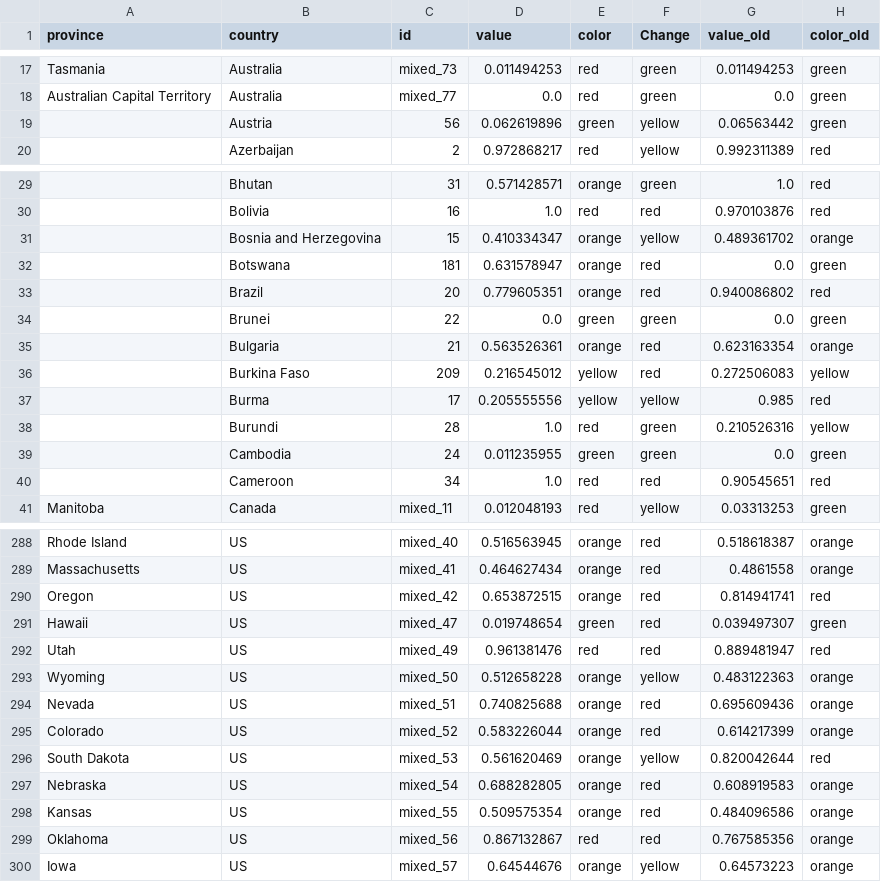
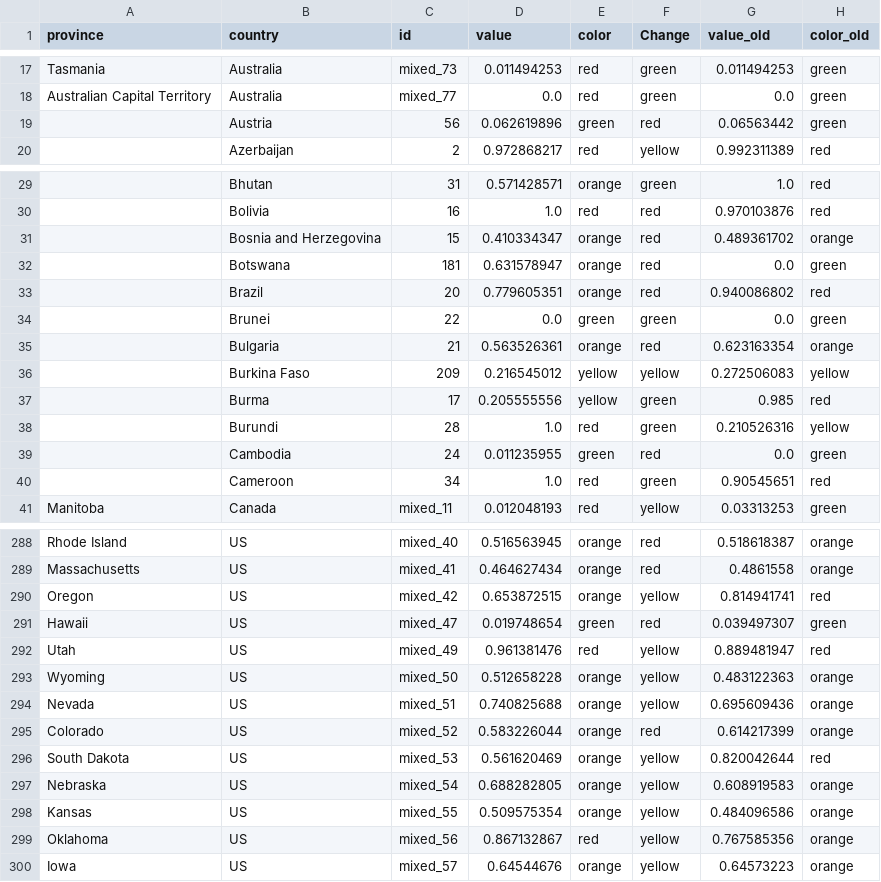
Before and after one commit to obuchel/COVID-19_map, a CSV file: classification_ids2.csv, drawn as a sheet; only a part is shown, gaps mark what is left out; the diff covers the shown part only.

```diff
--- a/classification_ids2.csv
+++ b/classification_ids2.csv
@@ -18,3 +18,3 @@ Tasmania,Australia,mixed_73,0.011494253,red,green,0.011494253,green
 Australian Capital Territory,Australia,mixed_77,0.0,red,green,0.0,green
-,Austria,56,0.062619896,green,yellow,0.06563442,green
+,Austria,56,0.062619896,green,red,0.06563442,green
 ,Azerbaijan,2,0.972868217,red,yellow,0.992311389,red
@@ -30,3 +30,3 @@ Australian Capital Territory,Australia,mixed_77,0.0,red,green,0.0,green
 ,Bolivia,16,1.0,red,red,0.970103876,red
-,Bosnia and Herzegovina,15,0.410334347,orange,yellow,0.489361702,orange
+,Bosnia and Herzegovina,15,0.410334347,orange,red,0.489361702,orange
 ,Botswana,181,0.631578947,orange,red,0.0,green
@@ -35,7 +35,7 @@ Australian Capital Territory,Australia,mixed_77,0.0,red,green,0.0,green
 ,Bulgaria,21,0.563526361,orange,red,0.623163354,orange
-,Burkina Faso,209,0.216545012,yellow,red,0.272506083,yellow
-,Burma,17,0.205555556,yellow,yellow,0.985,red
+,Burkina Faso,209,0.216545012,yellow,yellow,0.272506083,yellow
+,Burma,17,0.205555556,yellow,green,0.985,red
 ,Burundi,28,1.0,red,green,0.210526316,yellow
-,Cambodia,24,0.011235955,green,green,0.0,green
-,Cameroon,34,1.0,red,red,0.90545651,red
+,Cambodia,24,0.011235955,green,red,0.0,green
+,Cameroon,34,1.0,red,green,0.90545651,red
 Manitoba,Canada,mixed_11,0.012048193,red,yellow,0.03313253,green
@@ -289,12 +289,12 @@ Rhode Island,US,mixed_40,0.516563945,orange,red,0.518618387,orange
 Massachusetts,US,mixed_41,0.464627434,orange,red,0.4861558,orange
-Oregon,US,mixed_42,0.653872515,orange,red,0.814941741,red
+Oregon,US,mixed_42,0.653872515,orange,yellow,0.814941741,red
 Hawaii,US,mixed_47,0.019748654,green,red,0.039497307,green
-Utah,US,mixed_49,0.961381476,red,red,0.889481947,red
+Utah,US,mixed_49,0.961381476,red,yellow,0.889481947,red
 Wyoming,US,mixed_50,0.512658228,orange,yellow,0.483122363,orange
-Nevada,US,mixed_51,0.740825688,orange,red,0.695609436,orange
+Nevada,US,mixed_51,0.740825688,orange,yellow,0.695609436,orange
 Colorado,US,mixed_52,0.583226044,orange,red,0.614217399,orange
 South Dakota,US,mixed_53,0.561620469,orange,yellow,0.820042644,red
-Nebraska,US,mixed_54,0.688282805,orange,red,0.608919583,orange
-Kansas,US,mixed_55,0.509575354,orange,red,0.484096586,orange
-Oklahoma,US,mixed_56,0.867132867,red,red,0.767585356,orange
+Nebraska,US,mixed_54,0.688282805,orange,yellow,0.608919583,orange
+Kansas,US,mixed_55,0.509575354,orange,yellow,0.484096586,orange
+Oklahoma,US,mixed_56,0.867132867,red,yellow,0.767585356,orange
 Iowa,US,mixed_57,0.64544676,orange,yellow,0.64573223,orange
```
Also changed, not shown: 39 edited cells elsewhere in this file, 1 other file.
